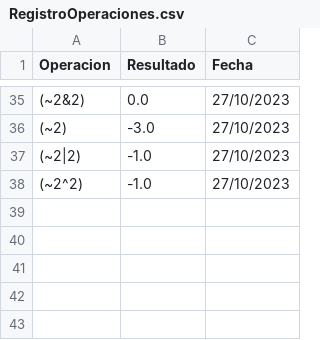
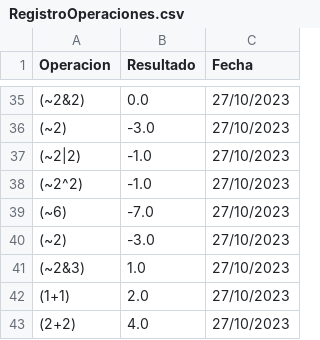
Before and after one commit to JBB092/Proyecto-2_CE1103, a CSV file: Funcional/src/CSVFile/RegistroOperaciones.csv, drawn as a sheet; only a part is shown, gaps mark what is left out; the diff names each change by its address in the sheet, - before the commit and + after, or states it on an @@ line.

```diff
--- a/Funcional/src/CSVFile/RegistroOperaciones.csv
+++ b/Funcional/src/CSVFile/RegistroOperaciones.csv
+row 39: (~6) | -7.0 | 27/10/2023
+row 40: (~2) | -3.0 | 27/10/2023
+row 41: (~2&3) | 1.0 | 27/10/2023
+row 42: (1+1) | 2.0 | 27/10/2023
+row 43: (2+2) | 4.0 | 27/10/2023
```
Also changed, not shown: Funcional/out/production/Funcional/CSVFile/RegistroOperaciones.csv, 54 other files.
